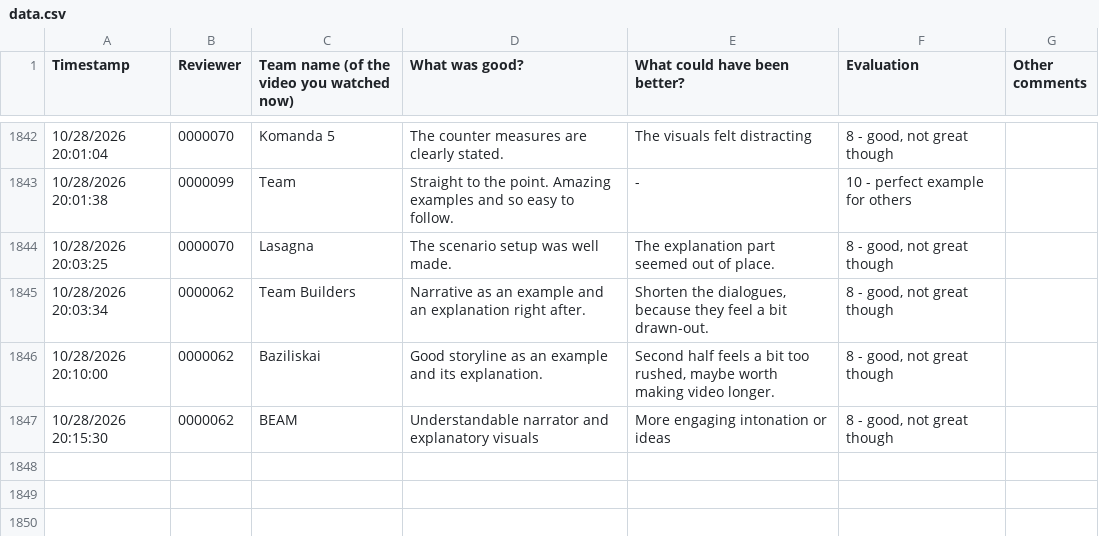
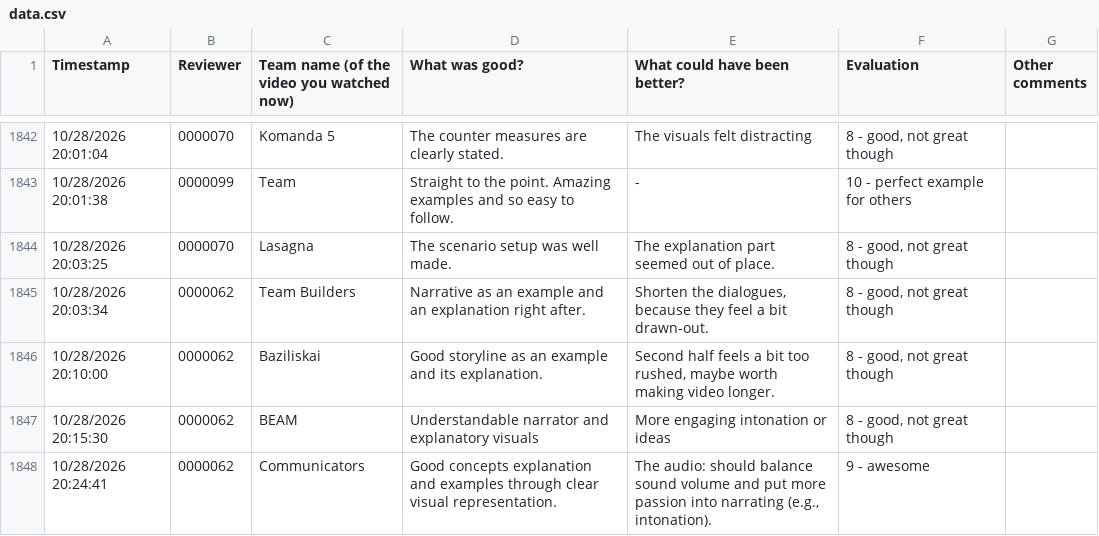
Before and after one commit to edva-code/epc-feedback-dashboard, a CSV file: data.csv, drawn as a sheet; only a part is shown, gaps mark what is left out; the diff names each change by its address in the sheet, - before the commit and + after, or states it on an @@ line.

```diff
--- a/data.csv
+++ b/data.csv
+row 1848: 10/28/2026 20:24:41 | 0000062 | Communicators | Good concepts explanation and examples through clear visual representation. | The audio: should balance sound volume and put more passion into narrating (e.g., intonation). | 9 - awesome
```
Also changed, not shown: 1 other file.
